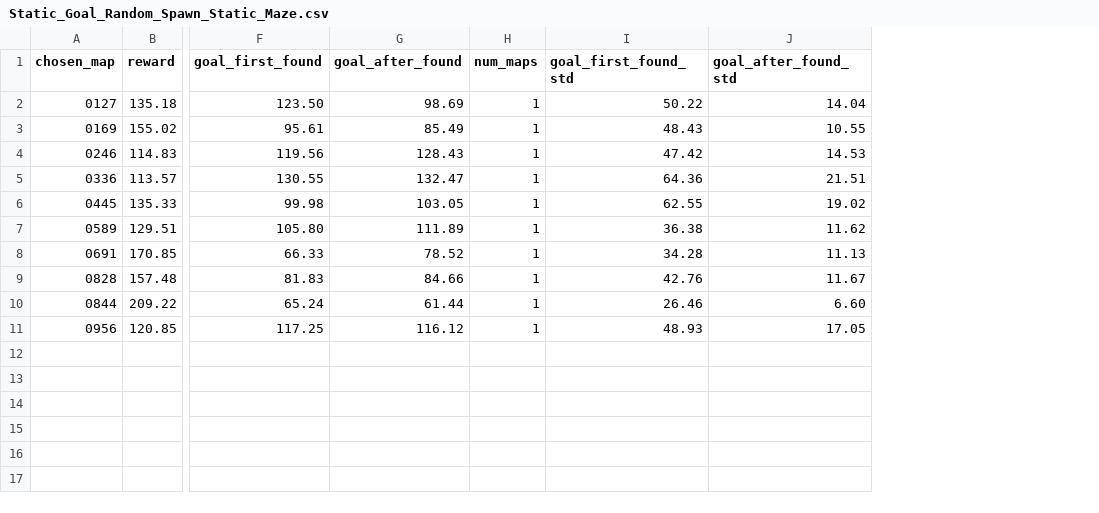
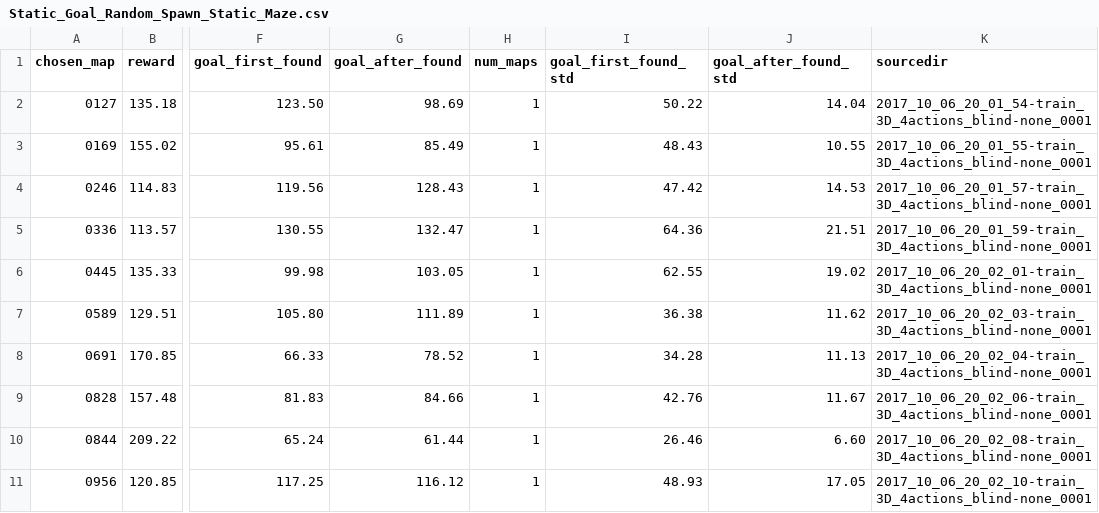
Before and after one commit to wecacuee/BaDhGrICLR2018, a CSV file: gennav/exp-results/Static_Goal_Random_Spawn_Static_Maze.csv, drawn as a sheet; only a part is shown, gaps mark what is left out; the diff names each change by its address in the sheet, - before the commit and + after, or states it on an @@ line.

Commit message:
plot static thing whenever available.

```diff
--- a/gennav/exp-results/Static_Goal_Random_Spawn_Static_Maze.csv
+++ b/gennav/exp-results/Static_Goal_Random_Spawn_Static_Maze.csv
+column K (sourcedir), rows 2-11: 2017_10_06_20_01_54-train_3D_4actions_blind-none_0001 | 2017_10_06_20_01_55-train_3D_4actions_blind-none_0001 | 2017_10_06_20_01_57-train_3D_4actions_blind-none_0001 | 2017_10_06_20_01_59-train_3D_4actions_blind-none_0001 | 2017_10_06_20_02_01-train_3D_4actions_blind-none_0001 | 2017_10_06_20_02_03-train_3D_4actions_blind-none_0001 | 2017_10_06_20_02_04-train_3D_4actions_blind-none_0001 | 2017_10_06_20_02_06-train_3D_4actions_blind-none_0001 | 2017_10_06_20_02_08-train_3D_4actions_blind-none_0001 | 2017_10_06_20_02_10-train_3D_4actions_blind-none_0001
```
Also changed, not shown: gennav/exp-results/Random_Goal_Random_Spawn_Random_Maze.csv, gennav/exp-results/Random_Goal_Random_Spawn_Static_Maze.csv, 7 other files.
